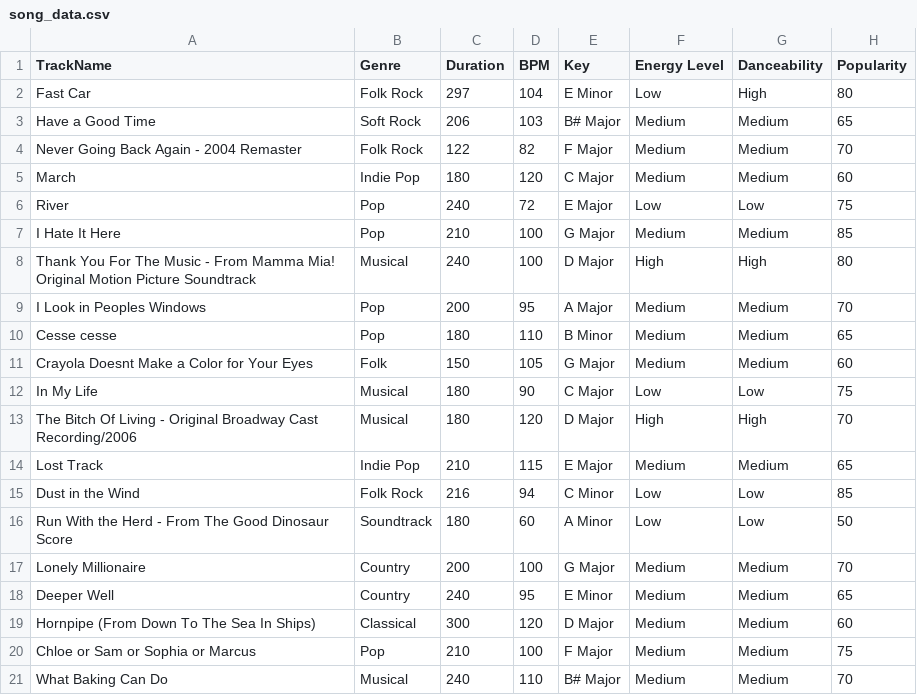
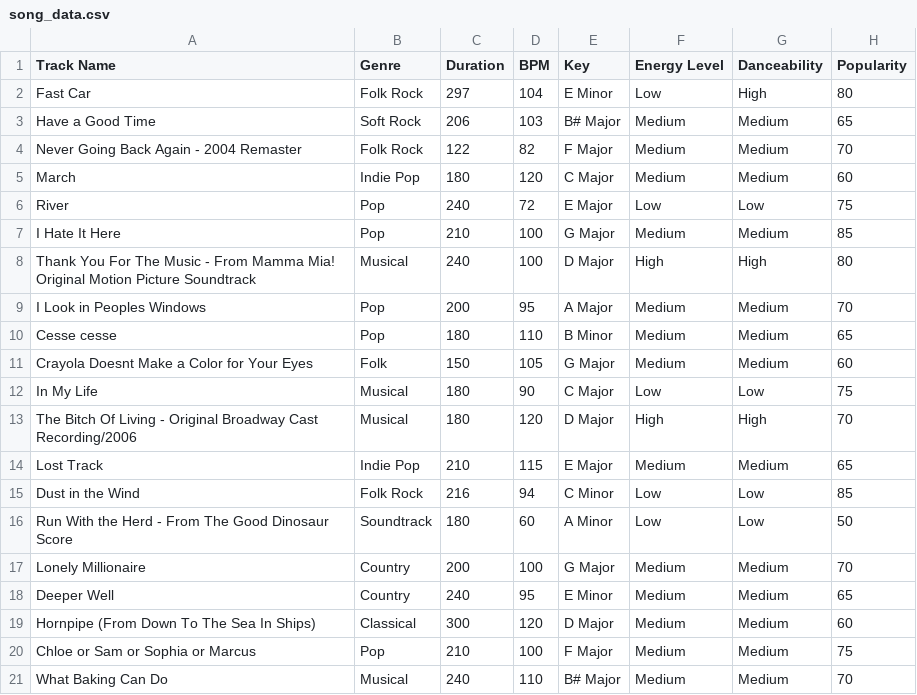
Before and after one commit to leahka/Leah_Workshop_2, a CSV file: song_data.csv, drawn as a sheet.

Commit message:
Update song_data.csv

```diff
--- a/song_data.csv
+++ b/song_data.csv
@@ -1,2 +1,2 @@
-TrackName,Genre,Duration,BPM,Key,Energy Level,Danceability,Popularity
+Track Name,Genre,Duration,BPM,Key,Energy Level,Danceability,Popularity
 Fast Car,Folk Rock,297,104,E Minor,Low,High,80
```
